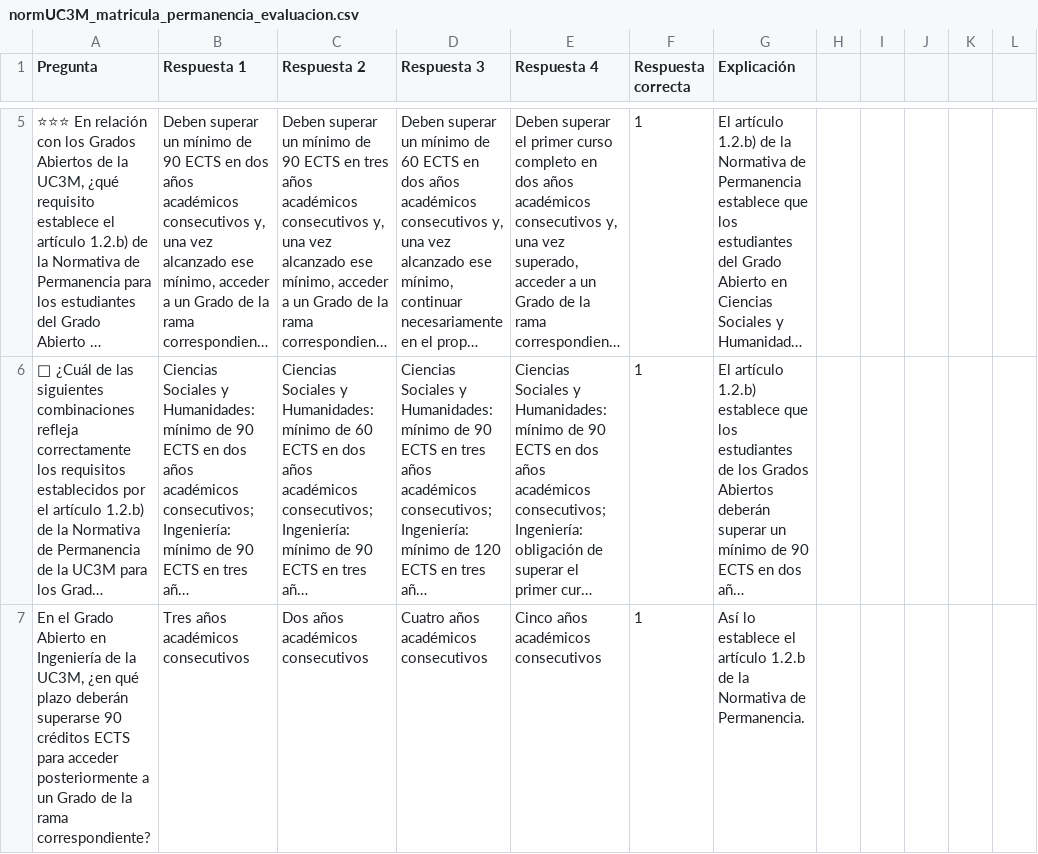
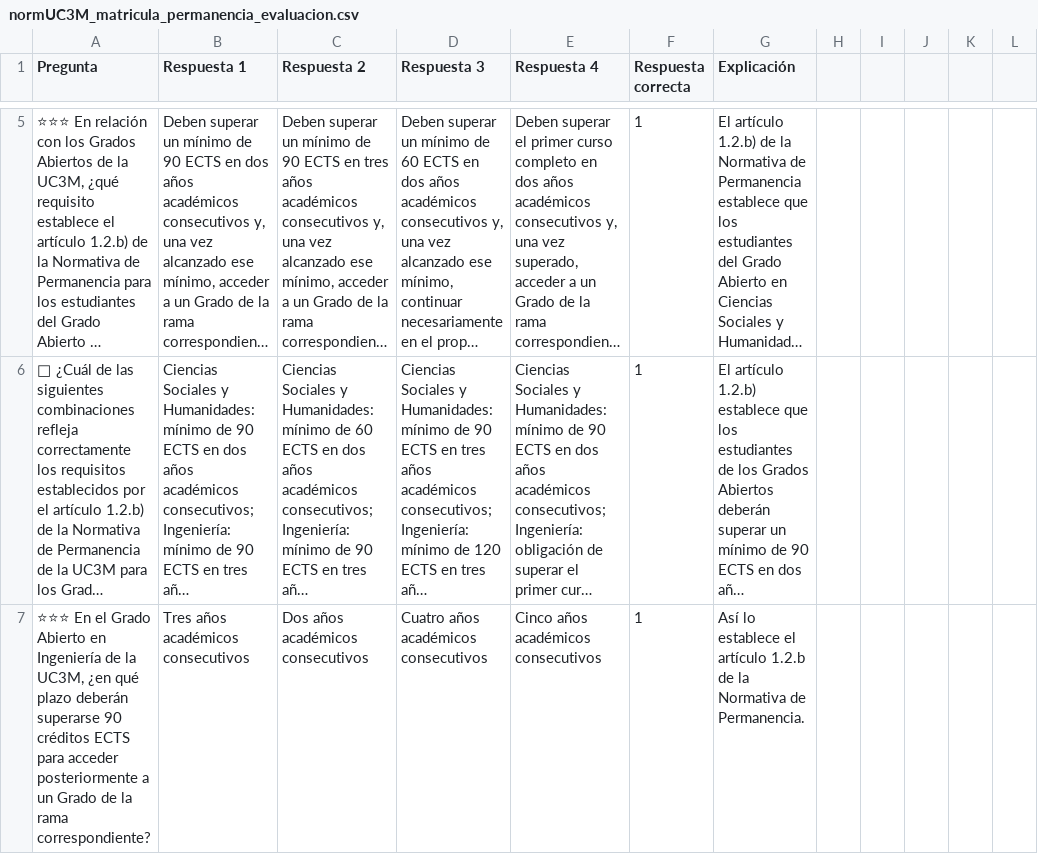
Before and after one commit to DGMonkeyKing/DGMonkeyKing.github.io, a CSV file: quiz-app/preguntas/tema_16_rd822/normUC3M_matricula_permanencia_evaluacion.csv, drawn as a sheet; only a part is shown, gaps mark what is left out; long unchanged cells end in …; the diff covers the shown part only; the diff names each change by its address in the sheet, - before the commit and + after, or states it on an @@ line.

```diff
--- a/quiz-app/preguntas/tema_16_rd822/normUC3M_matricula_permanencia_evaluacion.csv
+++ b/quiz-app/preguntas/tema_16_rd822/normUC3M_matricula_permanencia_evaluacion.csv
-A7 (Pregunta): En el…
+A7 (Pregunta): ⭐⭐⭐ En el…
```
Also changed, not shown: 2 added rows and 1 removed row elsewhere in this file, quiz-app/preguntas/tema_13_losu_i/losu_parte4_cooperacion_coordinacion_participacion.csv, quiz-app/preguntas/tema_17_rd534/rd534_parte3_normativa_basica_admision.csv, 46 other files.
